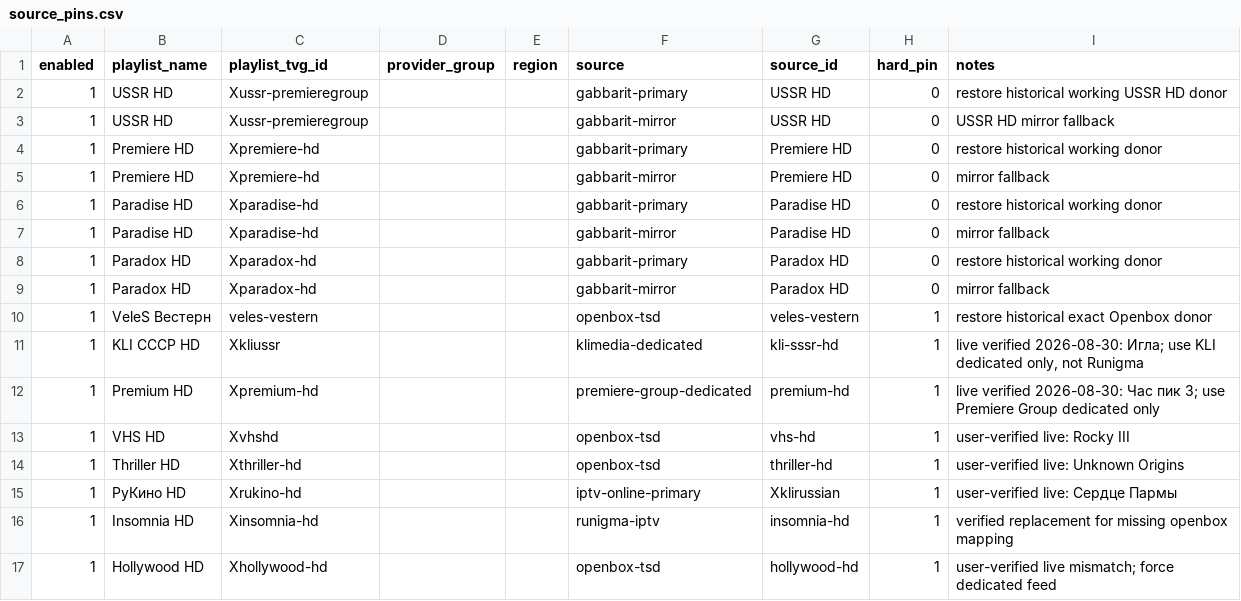
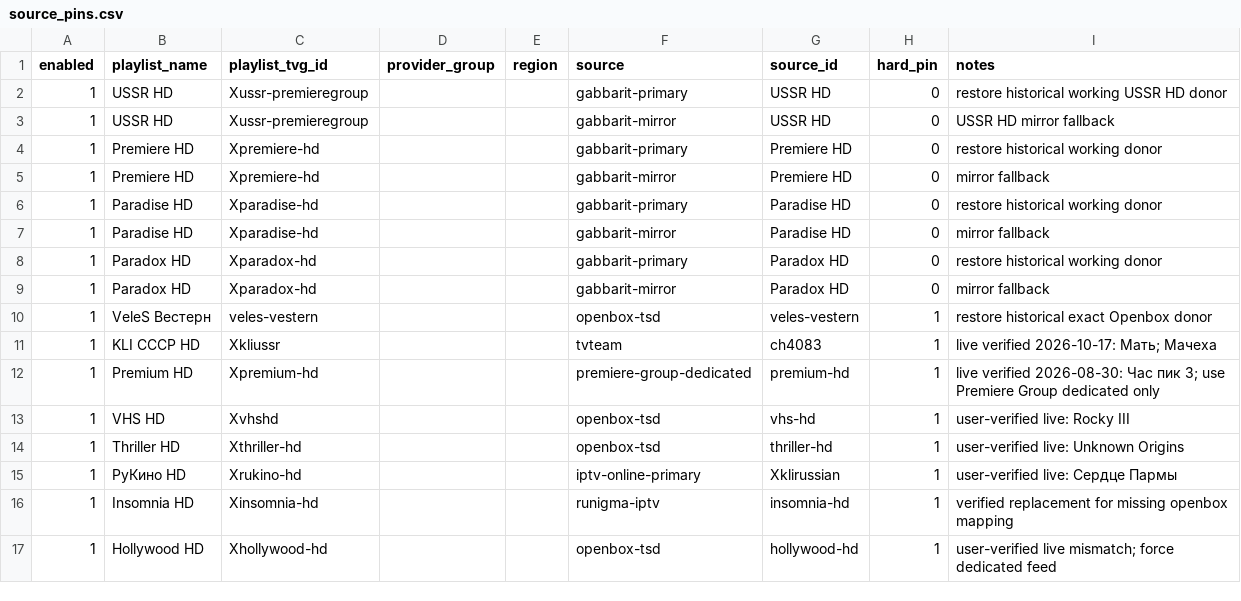
Before and after one commit to peter96son/iptv-epg-builder, a CSV file: data/source_pins.csv, drawn as a sheet; only a part is shown.

Commit message:
Fix KLI USSR HD source pin

```diff
--- a/data/source_pins.csv
+++ b/data/source_pins.csv
@@ -10,3 +10,3 @@ enabled,playlist_name,playlist_tvg_id,provider_group,region,source,source_id,har
 1,VeleS Вестерн,veles-vestern,,,openbox-tsd,veles-vestern,1,restore historical exact Openbox donor
-1,KLI СССР HD,Xkliussr,,,klimedia-dedicated,kli-sssr-hd,1,"live verified 2026-08-30: Игла; use KLI dedicated only, not Runigma"
+1,KLI СССР HD,Xkliussr,,,tvteam,ch4083,1,live verified 2026-10-17: Мать; Мачеха
 1,Premium HD,Xpremium-hd,,,premiere-group-dedicated,premium-hd,1,live verified 2026-08-30: Час пик 3; use Premiere Group dedicated only
```
